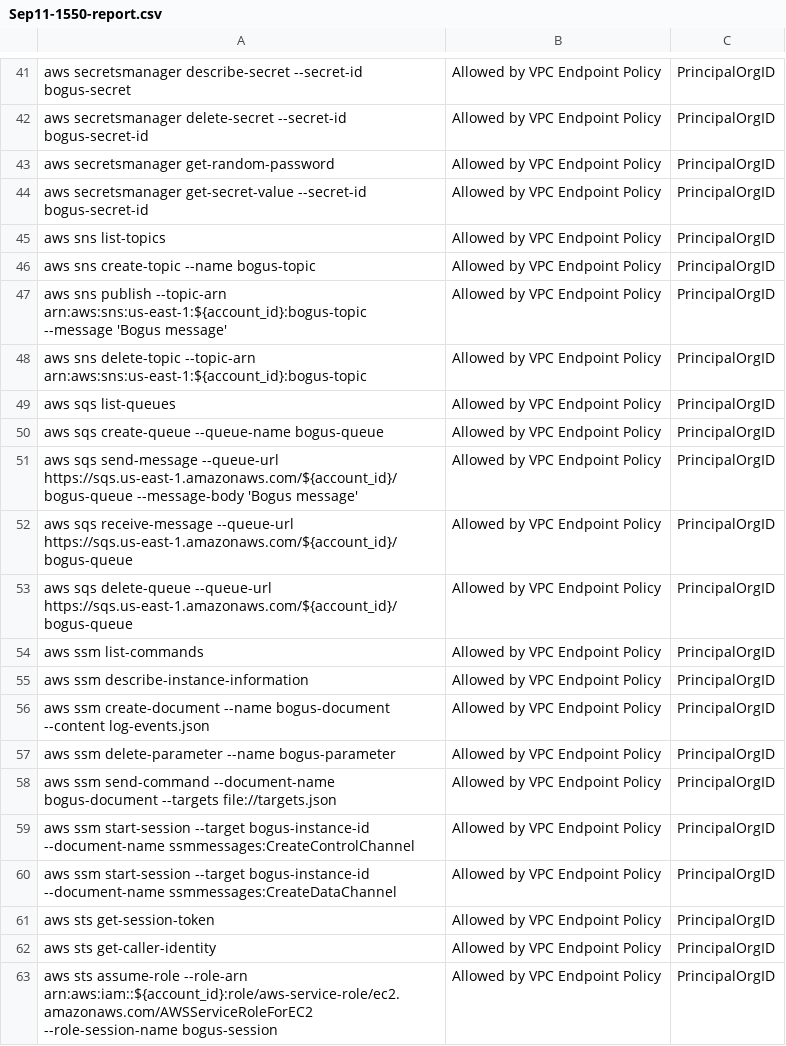
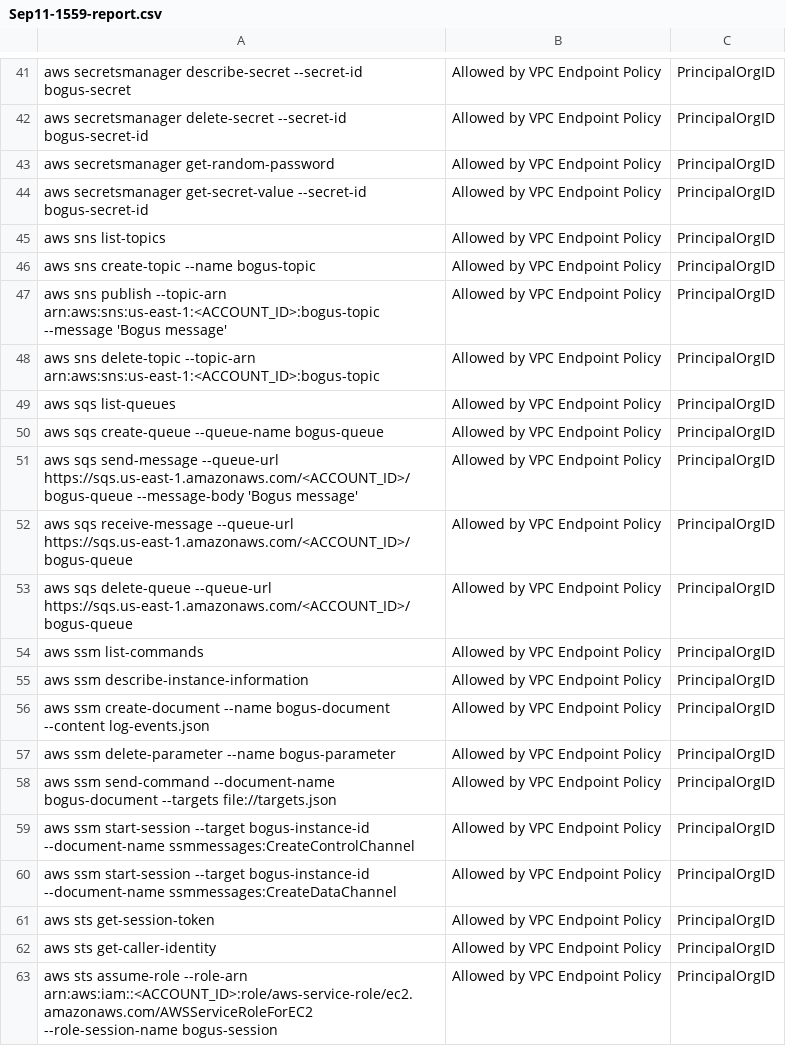
Before and after one commit to drewpypro/aws-vpce-policy-tester, a CSV file: Sep11-1559-report.csv (was Sep11-1550-report.csv), drawn as a sheet; only a part is shown, gaps mark what is left out.

```diff
--- a/Sep11-1550-report.csv
+++ b/Sep11-1559-report.csv
@@ -46,9 +46,9 @@ aws sns list-topics,Allowed by VPC Endpoint Policy,PrincipalOrgID
 aws sns create-topic --name bogus-topic,Allowed by VPC Endpoint Policy,PrincipalOrgID
-aws sns publish --topic-arn arn:aws:sns:us-east-1:${account_id}:bogus-topic --message 'Bogus message',Allowed by VPC Endpoint Policy,PrincipalOrgID
-aws sns delete-topic --topic-arn arn:aws:sns:us-east-1:${account_id}:bogus-topic,Allowed by VPC Endpoint Policy,PrincipalOrgID
+aws sns publish --topic-arn arn:aws:sns:us-east-1:<ACCOUNT_ID>:bogus-topic --message 'Bogus message',Allowed by VPC Endpoint Policy,PrincipalOrgID
+aws sns delete-topic --topic-arn arn:aws:sns:us-east-1:<ACCOUNT_ID>:bogus-topic,Allowed by VPC Endpoint Policy,PrincipalOrgID
 aws sqs list-queues,Allowed by VPC Endpoint Policy,PrincipalOrgID
 aws sqs create-queue --queue-name bogus-queue,Allowed by VPC Endpoint Policy,PrincipalOrgID
-aws sqs send-message --queue-url https://sqs.us-east-1.amazonaws.com/${account_id}/bogus-queue --message-body 'Bogus message',Allowed by VPC Endpoint Policy,PrincipalOrgID
-aws sqs receive-message --queue-url https://sqs.us-east-1.amazonaws.com/${account_id}/bogus-queue,Allowed by VPC Endpoint Policy,PrincipalOrgID
-aws sqs delete-queue --queue-url https://sqs.us-east-1.amazonaws.com/${account_id}/bogus-queue,Allowed by VPC Endpoint Policy,PrincipalOrgID
+aws sqs send-message --queue-url https://sqs.us-east-1.amazonaws.com/<ACCOUNT_ID>/bogus-queue --message-body 'Bogus message',Allowed by VPC Endpoint Policy,PrincipalOrgID
+aws sqs receive-message --queue-url https://sqs.us-east-1.amazonaws.com/<ACCOUNT_ID>/bogus-queue,Allowed by VPC Endpoint Policy,PrincipalOrgID
+aws sqs delete-queue --queue-url https://sqs.us-east-1.amazonaws.com/<ACCOUNT_ID>/bogus-queue,Allowed by VPC Endpoint Policy,PrincipalOrgID
 aws ssm list-commands,Allowed by VPC Endpoint Policy,PrincipalOrgID
@@ -62,2 +62,2 @@ aws sts get-session-token,Allowed by VPC Endpoint Policy,PrincipalOrgID
 aws sts get-caller-identity,Allowed by VPC Endpoint Policy,PrincipalOrgID
-aws sts assume-role --role-arn arn:aws:iam::${account_id}:role/aws-service-role/ec2.amazonaws.com/AWSServiceRoleForEC2 --role-session-name bogus-session,Allowed by VPC Endpoint Policy,PrincipalOrgID
+aws sts assume-role --role-arn arn:aws:iam::<ACCOUNT_ID>:role/aws-service-role/ec2.amazonaws.com/AWSServiceRoleForEC2 --role-session-name bogus-session,Allowed by VPC Endpoint Policy,PrincipalOrgID
```
Also changed, not shown: 1 other file.
